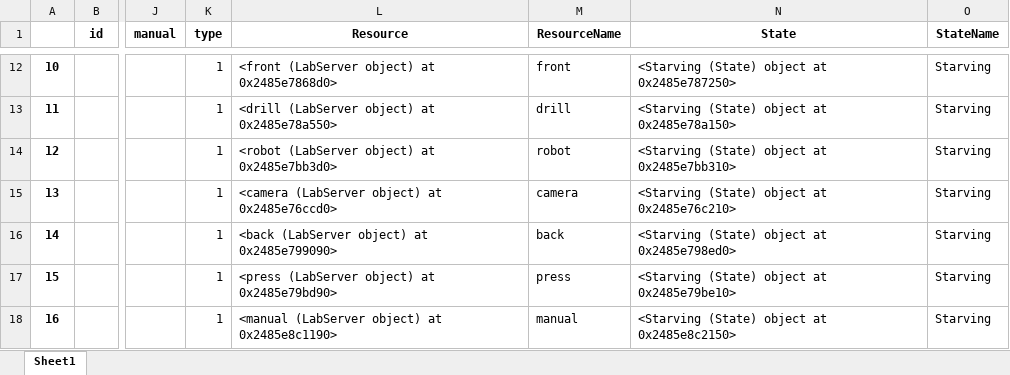
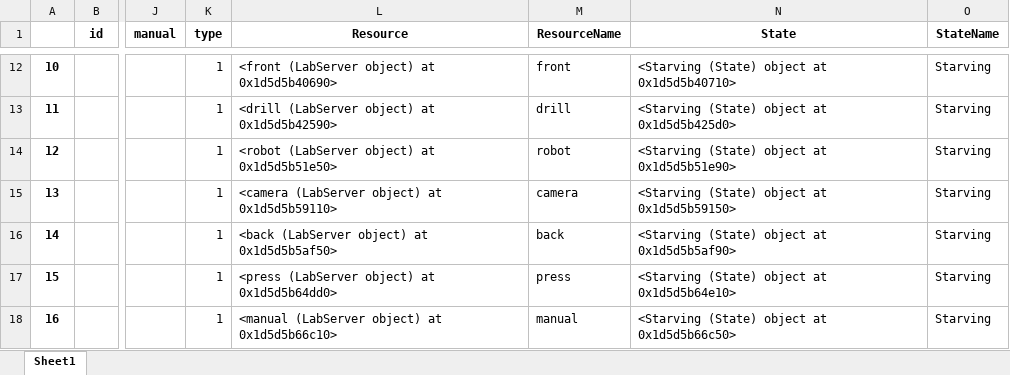
Before and after one commit to virgyst/hsim, an Excel workbook: spazio_stati.xlsx, sheet Sheet1, drawn as a sheet; only a part is shown, gaps mark what is left out; values as stored, in another font and other column widths than the file's, no borders; the diff covers the shown part only; the diff names each change by its address in the sheet, - before the commit and + after, or states it on an @@ line.

```diff
--- a/spazio_stati.xlsx (sheet Sheet1)
+++ b/spazio_stati.xlsx (sheet Sheet1)
-L12 (Resource): <front (LabServer object) at 0x2485e7868d0>
+L12 (Resource): <front (LabServer object) at 0x1d5d5b40690>
-N12 (State): <Starving (State) object at 0x2485e787250>
+N12 (State): <Starving (State) object at 0x1d5d5b40710>
-L13 (Resource): <drill (LabServer object) at 0x2485e78a550>
+L13 (Resource): <drill (LabServer object) at 0x1d5d5b42590>
-N13 (State): <Starving (State) object at 0x2485e78a150>
+N13 (State): <Starving (State) object at 0x1d5d5b425d0>
-L14 (Resource): <robot (LabServer object) at 0x2485e7bb3d0>
+L14 (Resource): <robot (LabServer object) at 0x1d5d5b51e50>
-N14 (State): <Starving (State) object at 0x2485e7bb310>
+N14 (State): <Starving (State) object at 0x1d5d5b51e90>
-L15 (Resource): <camera (LabServer object) at 0x2485e76ccd0>
+L15 (Resource): <camera (LabServer object) at 0x1d5d5b59110>
-N15 (State): <Starving (State) object at 0x2485e76c210>
+N15 (State): <Starving (State) object at 0x1d5d5b59150>
-L16 (Resource): <back (LabServer object) at 0x2485e799090>
+L16 (Resource): <back (LabServer object) at 0x1d5d5b5af50>
-N16 (State): <Starving (State) object at 0x2485e798ed0>
+N16 (State): <Starving (State) object at 0x1d5d5b5af90>
-L17 (Resource): <press (LabServer object) at 0x2485e79bd90>
+L17 (Resource): <press (LabServer object) at 0x1d5d5b64dd0>
-N17 (State): <Starving (State) object at 0x2485e79be10>
+N17 (State): <Starving (State) object at 0x1d5d5b64e10>
-L18 (Resource): <manual (LabServer object) at 0x2485e8c1190>
+L18 (Resource): <manual (LabServer object) at 0x1d5d5b66c10>
-N18 (State): <Starving (State) object at 0x2485e8c2150>
+N18 (State): <Starving (State) object at 0x1d5d5b66c50>
```
Also changed, not shown: 32 edited cells elsewhere in this sheet, df.xlsx, machine_df.xlsx, 1 other file.
